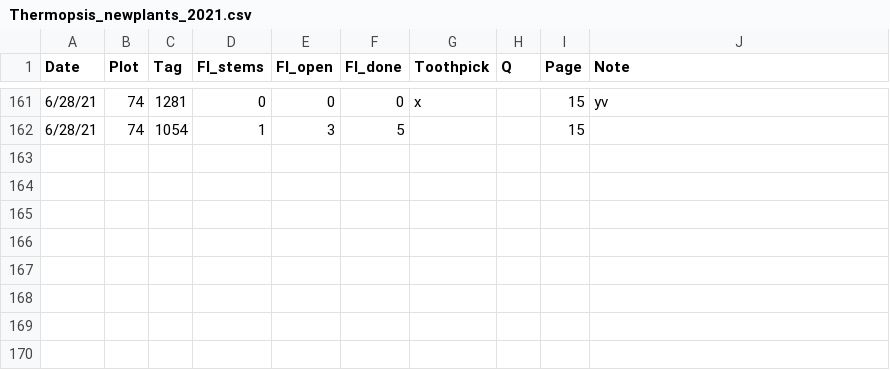
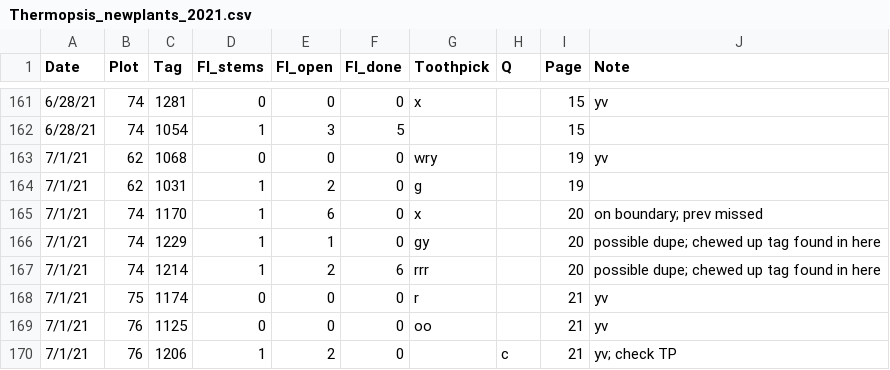
Before and after one commit to melbourne-lab/canopy_flowering, a CSV file: data/raw_data/data_2021/Thermopsis_newplants_2021.csv, drawn as a sheet; only a part is shown, gaps mark what is left out; the diff names each change by its address in the sheet, - before the commit and + after, or states it on an @@ line.

Commit message:
add july 1 plant data and code

```diff
--- a/data/raw_data/data_2021/Thermopsis_newplants_2021.csv
+++ b/data/raw_data/data_2021/Thermopsis_newplants_2021.csv
+row 163: 7/1/21 | 62 | 1068 | 0 | 0 | 0 | wry |  | 19 | yv
+row 164: 7/1/21 | 62 | 1031 | 1 | 2 | 0 | g |  | 19
+row 165: 7/1/21 | 74 | 1170 | 1 | 6 | 0 | x |  | 20 | on boundary; prev missed
+row 166: 7/1/21 | 74 | 1229 | 1 | 1 | 0 | gy |  | 20 | possible dupe; chewed up tag found in here
+row 167: 7/1/21 | 74 | 1214 | 1 | 2 | 6 | rrr |  | 20 | possible dupe; chewed up tag found in here
+row 168: 7/1/21 | 75 | 1174 | 0 | 0 | 0 | r |  | 21 | yv
+row 169: 7/1/21 | 76 | 1125 | 0 | 0 | 0 | oo |  | 21 | yv
+row 170: 7/1/21 | 76 | 1206 | 1 | 2 | 0 |  | c | 21 | yv; check TP
```
Also changed, not shown: 2 other files.
